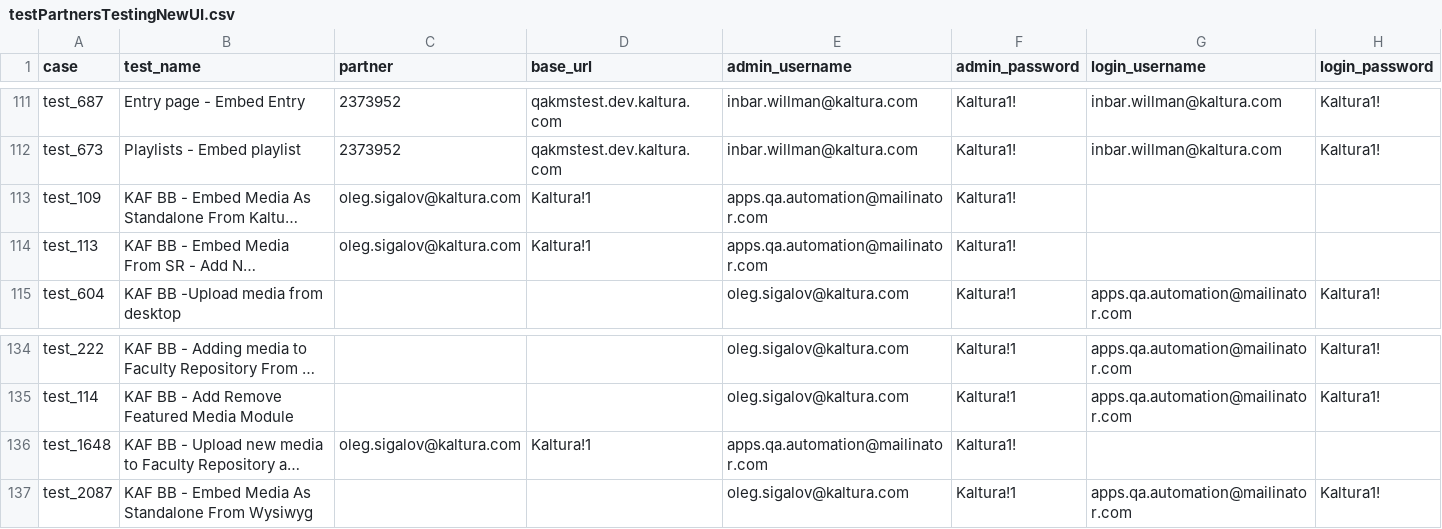
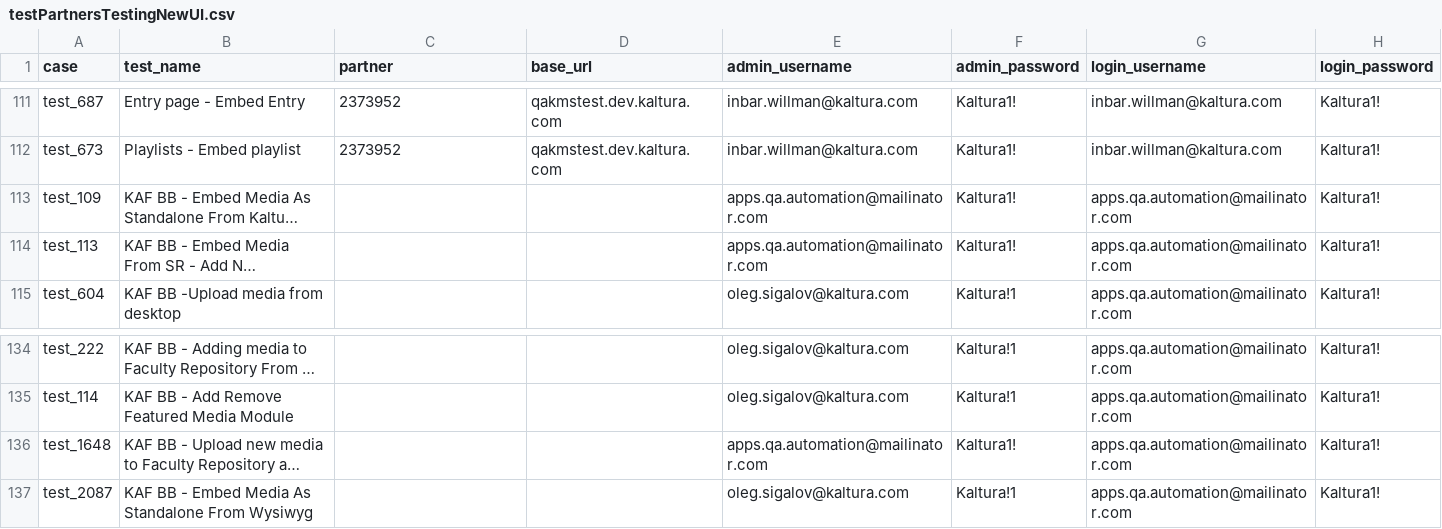
Before and after one commit to NadyaDi/kms-automation, a CSV file: web/ini/testPartnersTestingNewUI.csv, drawn as a sheet; only a part is shown, gaps mark what is left out; long unchanged cells end in …; the diff names each change by its address in the sheet, - before the commit and + after, or states it on an @@ line.

Commit message:
fix tests partners

```diff
--- a/web/ini/testPartnersTestingNewUI.csv
+++ b/web/ini/testPartnersTestingNewUI.csv
-C113:C114 (partner): oleg.sigalov@kaltura.com
+C113:C114 (partner): (empty)
-D113:D114 (base_url): Kaltura!1
+D113:D114 (base_url): (empty)
-G113:G114 (login_username): (empty)
+G113:G114 (login_username): apps.qa.automation@mailinator.com
-H113:H114 (login_password): (empty)
+H113:H114 (login_password): Kaltura1!
-C136 (partner): oleg.sigalov@kaltura.com
+C136 (partner): (empty)
-D136 (base_url): Kaltura!1
+D136 (base_url): (empty)
-G136 (login_username): (empty)
+G136 (login_username): apps.qa.automation@mailinator.com
-H136 (login_password): (empty)
+H136 (login_password): Kaltura1!
```
